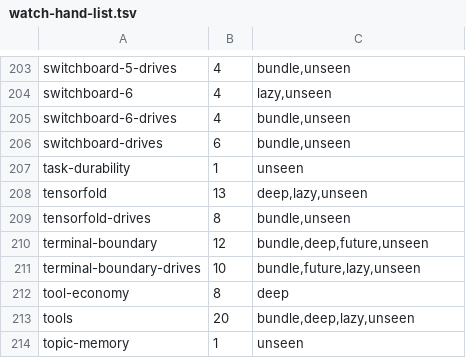
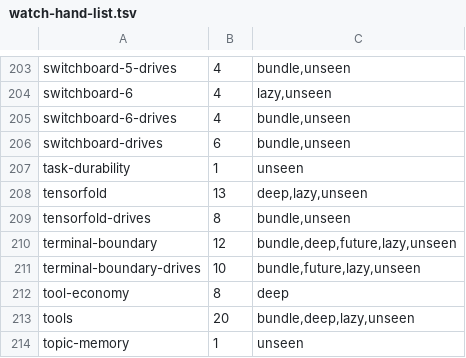
Before and after one commit to Whq02/MercuryCLI, a TSV file: scripts/gate/watch-hand-list.tsv, drawn as a sheet; only a part is shown, gaps mark what is left out.

```diff
--- a/scripts/gate/watch-hand-list.tsv
+++ b/scripts/gate/watch-hand-list.tsv
@@ -209,3 +209,3 @@ tensorfold	13	deep,lazy,unseen
 tensorfold-drives	8	bundle,unseen
-terminal-boundary	12	bundle,deep,future,unseen
+terminal-boundary	12	bundle,deep,future,lazy,unseen
 terminal-boundary-drives	10	bundle,future,lazy,unseen
```
Also changed, not shown: 7 other files.
